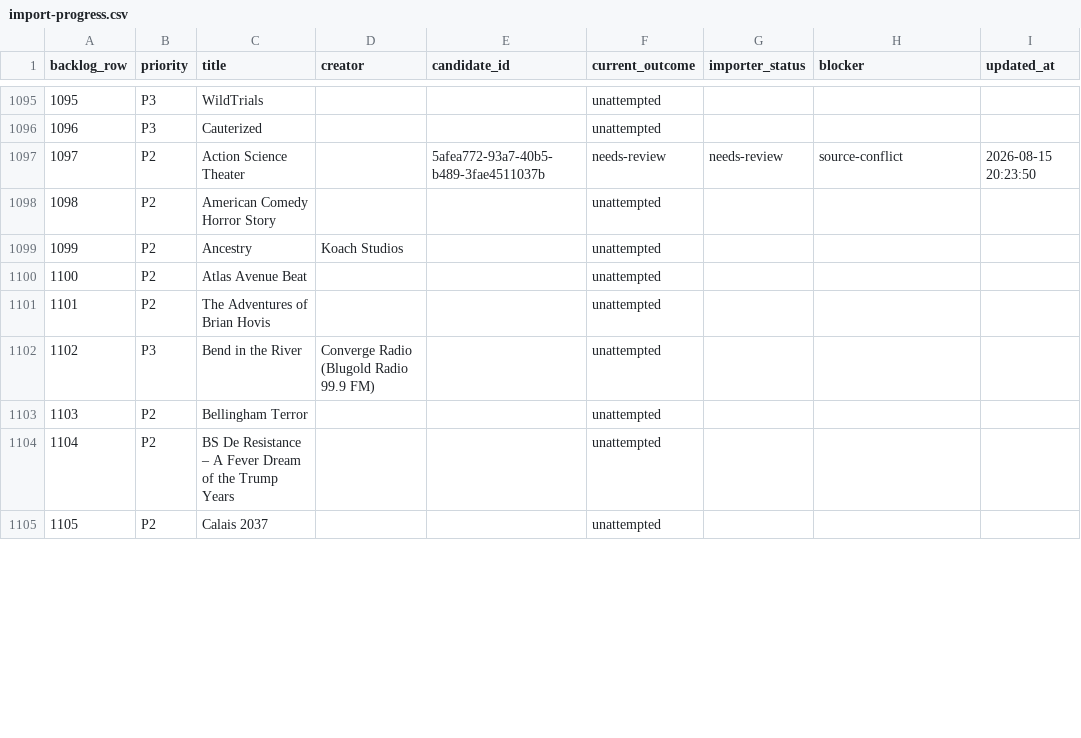
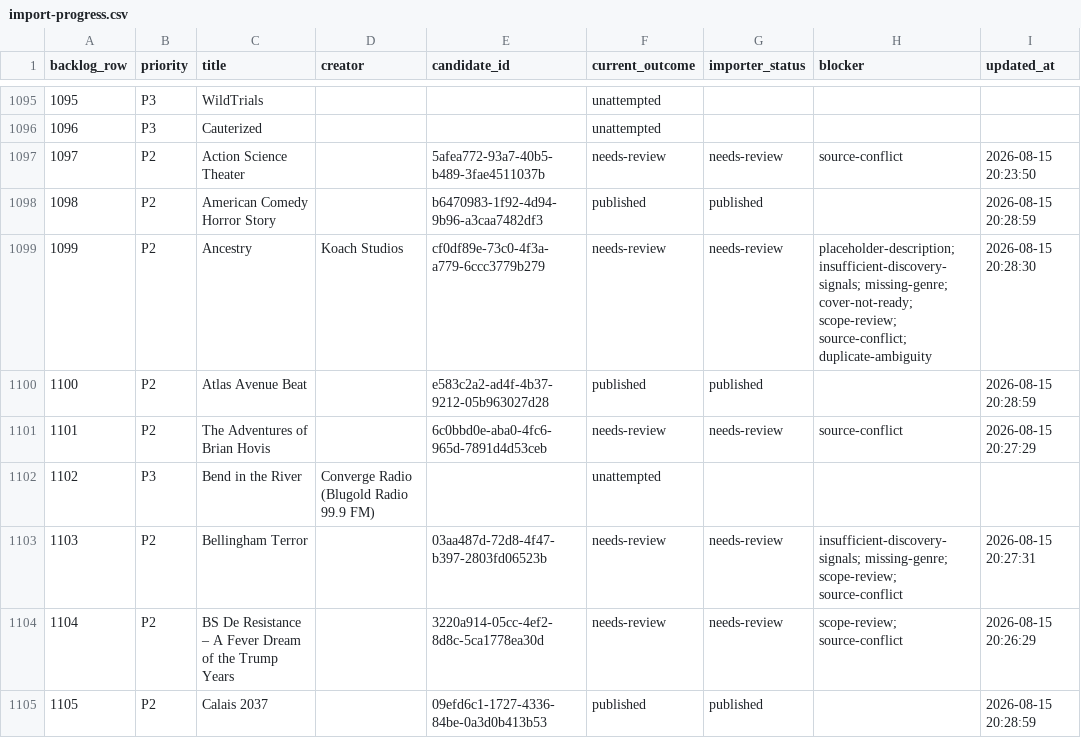
Before and after one commit to Charlemagne404/The-Echo-Archives, a CSV file: docs/catalogue-expansion/import-progress.csv, drawn as a sheet; only a part is shown, gaps mark what is left out; the diff covers the shown part only.

Commit message:
Publish P2 catalogue batch 21

```diff
--- a/docs/catalogue-expansion/import-progress.csv
+++ b/docs/catalogue-expansion/import-progress.csv
@@ -1097,9 +1097,9 @@ backlog_row,priority,title,creator,candidate_id,current_outcome,importer_status,
 1097,P2,Action Science Theater,,5afea772-93a7-40b5-b489-3fae4511037b,needs-review,needs-review,source-conflict,2026-08-15 20:23:50
-1098,P2,American Comedy Horror Story,,,unattempted,,,
-1099,P2,Ancestry,Koach Studios,,unattempted,,,
-1100,P2,Atlas Avenue Beat,,,unattempted,,,
-1101,P2,The Adventures of Brian Hovis,,,unattempted,,,
+1098,P2,American Comedy Horror Story,,b6470983-1f92-4d94-9b96-a3caa7482df3,published,published,,2026-08-15 20:28:59
+1099,P2,Ancestry,Koach Studios,cf0df89e-73c0-4f3a-a779-6ccc3779b279,needs-review,needs-review,placeholder-description; insufficient-discovery-signals; missing-genre; cover-not-ready; scope-review; source-conflict; duplicate-ambiguity,2026-08-15 20:28:30
+1100,P2,Atlas Avenue Beat,,e583c2a2-ad4f-4b37-9212-05b963027d28,published,published,,2026-08-15 20:28:59
+1101,P2,The Adventures of Brian Hovis,,6c0bbd0e-aba0-4fc6-965d-7891d4d53ceb,needs-review,needs-review,source-conflict,2026-08-15 20:27:29
 1102,P3,Bend in the River,Converge Radio (Blugold Radio 99.9 FM),,unattempted,,,
-1103,P2,Bellingham Terror,,,unattempted,,,
-1104,P2,BS De Resistance – A Fever Dream of the Trump Years,,,unattempted,,,
-1105,P2,Calais 2037,,,unattempted,,,
+1103,P2,Bellingham Terror,,03aa487d-72d8-4f47-b397-2803fd06523b,needs-review,needs-review,insufficient-discovery-signals; missing-genre; scope-review; source-conflict,2026-08-15 20:27:31
+1104,P2,BS De Resistance – A Fever Dream of the Trump Years,,3220a914-05cc-4ef2-8d8c-5ca1778ea30d,needs-review,needs-review,scope-review; source-conflict,2026-08-15 20:26:29
+1105,P2,Calais 2037,,09efd6c1-1727-4336-84be-0a3d0b413b53,published,published,,2026-08-15 20:28:59
```
Also changed, not shown: 89 edited cells elsewhere in this file, 58 other files.
